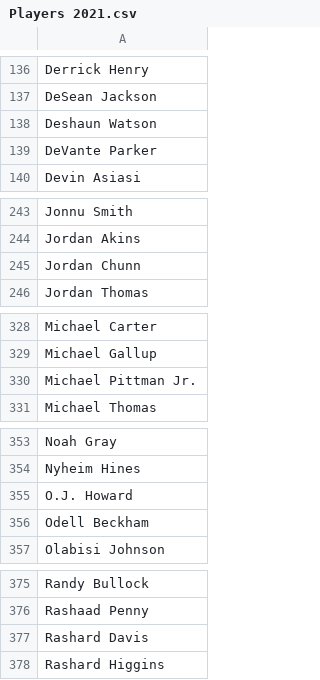
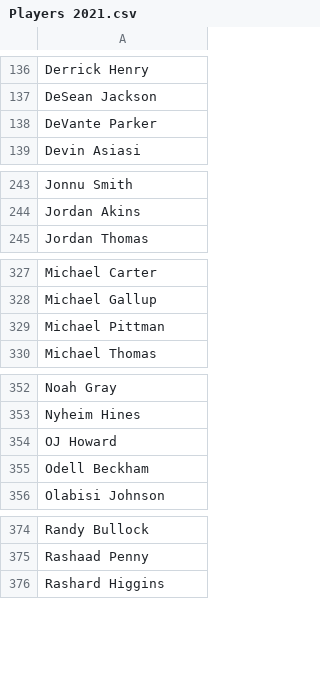
Before and after one commit to samhoppen/Fantasy-Evaluator, a CSV file: Data/Players 2021.csv, drawn as a sheet; only a part is shown, gaps mark what is left out; the diff covers the shown part only.

```diff
--- a/Data/Players 2021.csv
+++ b/Data/Players 2021.csv
@@ -137,3 +137,2 @@ Derrick Henry
 DeSean Jackson
-Deshaun Watson
 DeVante Parker
@@ -244,3 +244,2 @@ Jonnu Smith
 Jordan Akins
-Jordan Chunn
 Jordan Thomas
@@ -329,3 +328,3 @@ Michael Carter
 Michael Gallup
-Michael Pittman Jr.
+Michael Pittman
 Michael Thomas
@@ -354,3 +353,3 @@ Noah Gray
 Nyheim Hines
-O.J. Howard
+OJ Howard
 Odell Beckham
@@ -376,3 +375,2 @@ Randy Bullock
 Rashaad Penny
-Rashard Davis
 Rashard Higgins
```
Also changed, not shown: 5 added rows, 1 removed row and 16 edited cells elsewhere in this file.
